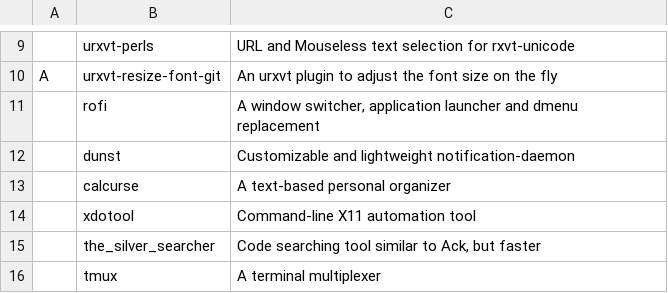
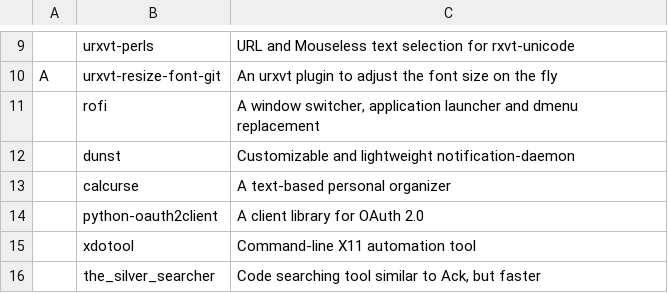
Before and after one commit to jairovg/LARBS, a CSV file: progs-jvg.csv, drawn as a sheet; only a part is shown, gaps mark what is left out; the shorter side is filled out with more unchanged rows; the diff names each change by its address in the sheet, - before the commit and + after, or states it on an @@ line.

Commit message:
Calcurse-caldav requires python-oauth2client

```diff
--- a/progs-jvg.csv
+++ b/progs-jvg.csv
+row 14:  | python-oauth2client | A client library for OAuth 2.0
```
